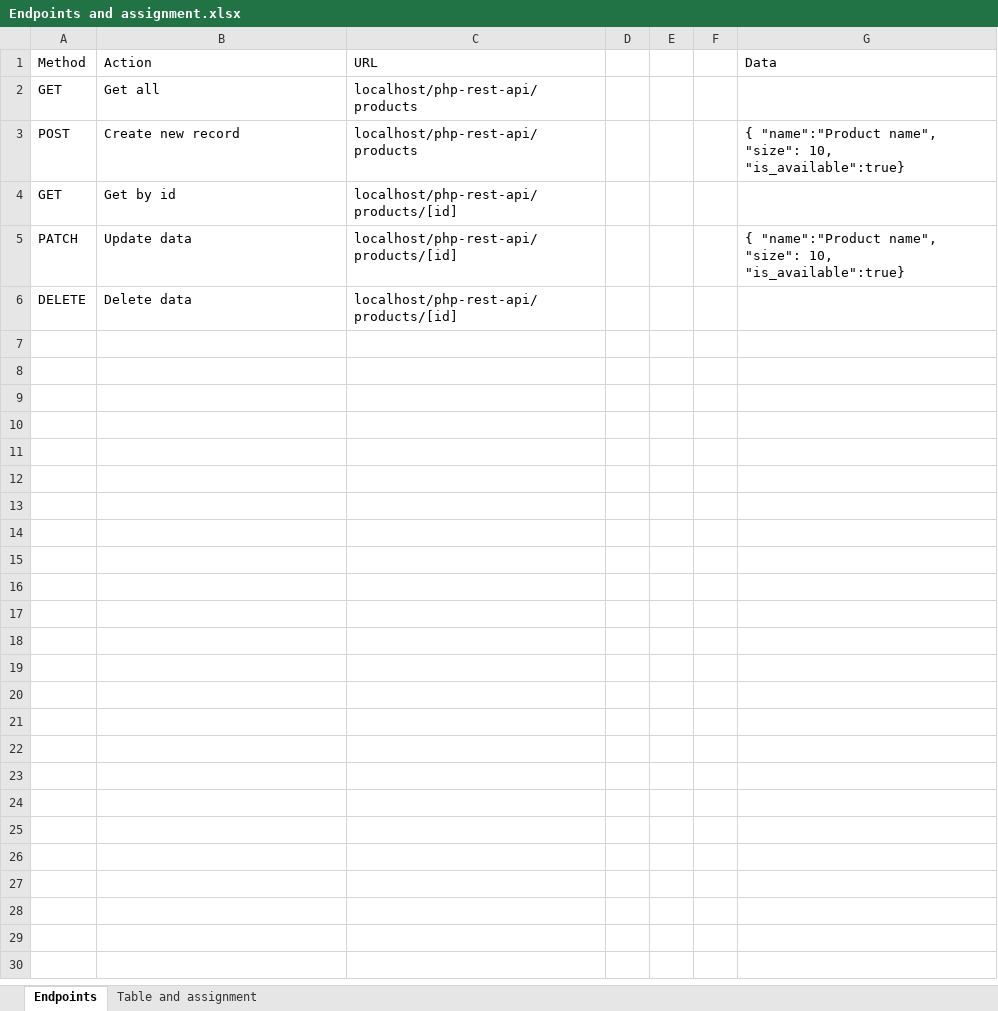
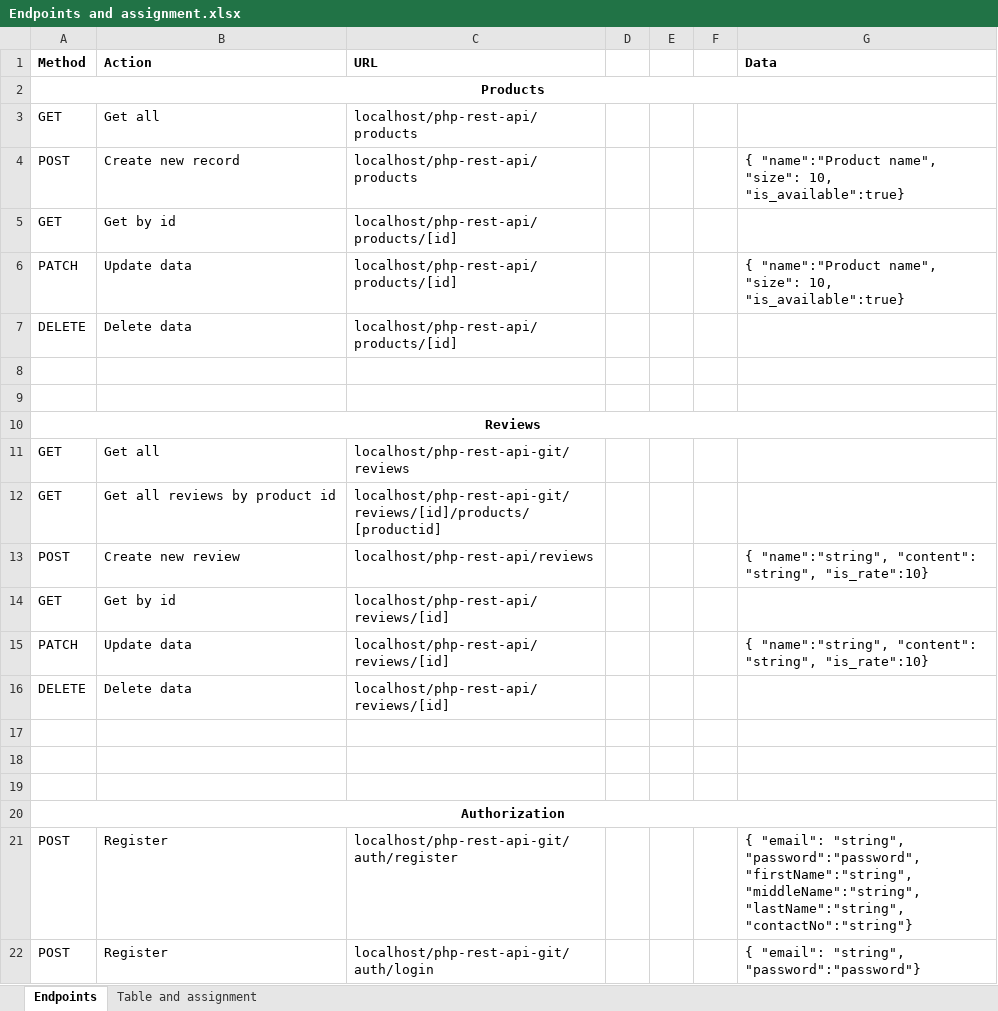
Before and after one commit to lemuelrfrancisco/php-rest-api, an Excel workbook: Endpoints and assignment.xlsx, sheet Endpoints, drawn as a sheet; values as stored, in another font and other column widths than the file's, no borders; the diff names each change by its address in the sheet, - before the commit and + after, or states it on an @@ line.

```diff
--- a/Endpoints and assignment.xlsx (sheet Endpoints)
+++ b/Endpoints and assignment.xlsx (sheet Endpoints)
-A1:C1 bold: off
+A1:C1 bold: on
-G1 bold: off
+G1 bold: on
+row 2: Products
+row 8: (empty)
+row 9: (empty)
+row 10: Reviews
+row 11: GET | Get all | localhost/php-rest-api-git/reviews
+row 12: GET | Get all reviews by product id | localhost/php-rest-api-git/reviews/[id]/products/[productid]
+row 13: POST | Create new review | localhost/php-rest-api/reviews |  |  |  | { "name":"string", "content": "string", "is_rate":10}
+row 14: GET | Get by id | localhost/php-rest-api/reviews/[id]
+row 15: PATCH | Update data | localhost/php-rest-api/reviews/[id] |  |  |  | { "name":"string", "content": "string", "is_rate":10}
+row 16: DELETE | Delete data | localhost/php-rest-api/reviews/[id]
+row 17: (empty)
+row 18: (empty)
+row 19: (empty)
+row 20: Authorization
+row 21: POST | Register | localhost/php-rest-api-git/auth/register |  |  |  | { "email": "string", "password":"password", "firstName":"string","middleName":"string","lastName":"string","contactNo":"string"}
+row 22: POST | Register | localhost/php-rest-api-git/auth/login |  |  |  | { "email": "string", "password":"password"}
```
Also changed, not shown: 11 other files.
